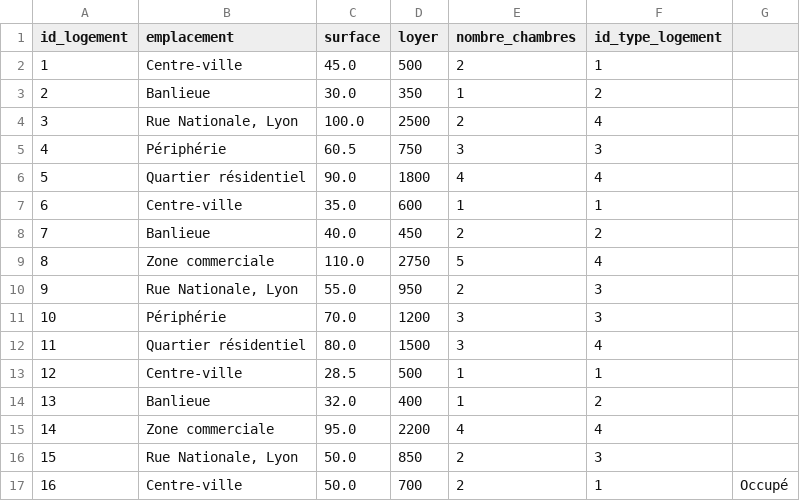
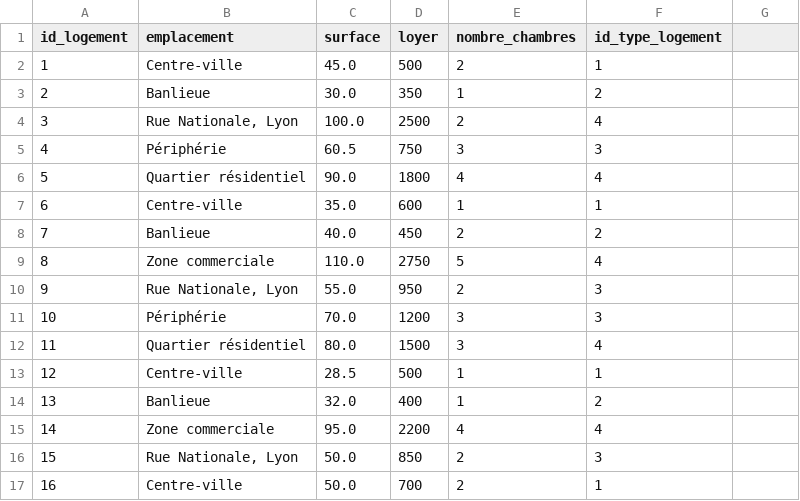
Before and after one commit to bdr-si3-2425/Azur-co-living, a CSV file: fill script/logement.csv, drawn as a sheet.

```diff
--- a/fill script/logement.csv
+++ b/fill script/logement.csv
@@ -16,2 +16,2 @@ id_logement,emplacement,surface,loyer,nombre_chambres,id_type_logement
 15,"Rue Nationale, Lyon",50.0,850,2,3
-16, "Centre-ville",50.0, 700, 2, 1,"Occupé"
+16, "Centre-ville",50.0, 700, 2, 1
```
Also changed, not shown: 3 other files.
